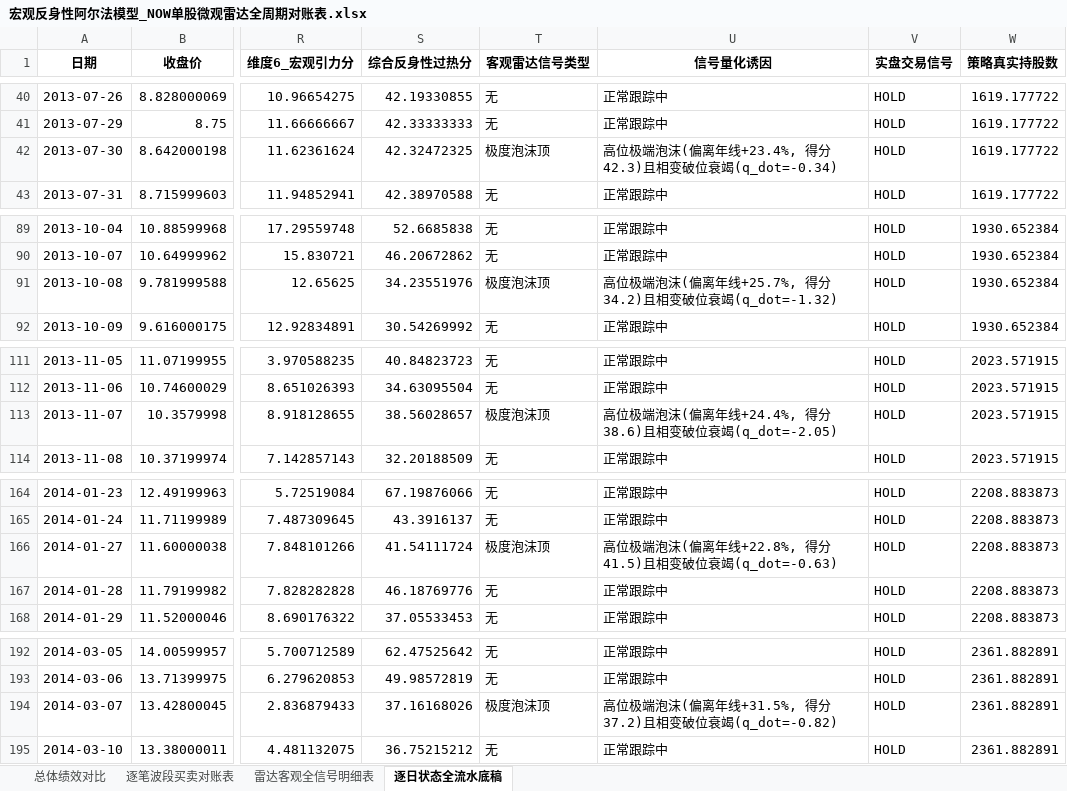
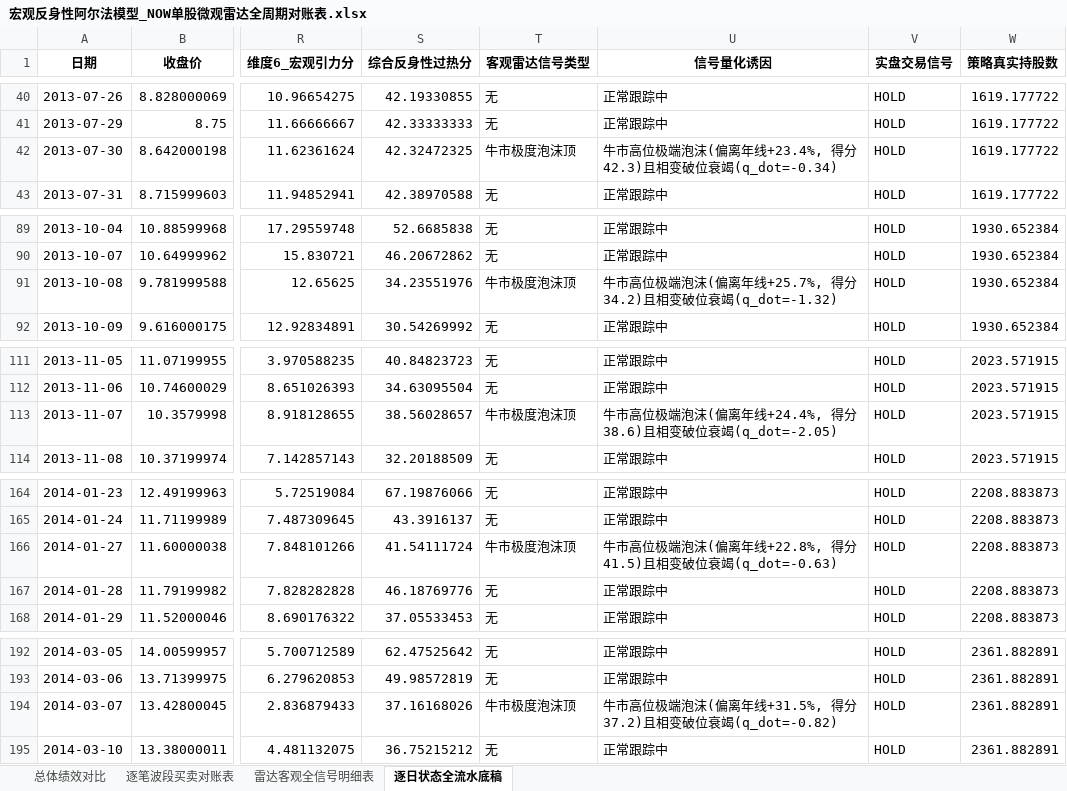
Before and after one commit to JiananZhao/html, an Excel workbook: 宏观反身性阿尔法模型_NOW单股微观雷达全周期对账表.xlsx, sheet 逐日状态全流水底稿, drawn as a sheet; only a part is shown, gaps mark what is left out; values as stored, in another font and other column widths than the file's, no borders; the diff covers the shown part only; the diff names each change by its address in the sheet, - before the commit and + after, or states it on an @@ line.

```diff
--- a/宏观反身性阿尔法模型_NOW单股微观雷达全周期对账表.xlsx (sheet 逐日状态全流水底稿)
+++ b/宏观反身性阿尔法模型_NOW单股微观雷达全周期对账表.xlsx (sheet 逐日状态全流水底稿)
-T42 (客观雷达信号类型): 极度泡沫顶
+T42 (客观雷达信号类型): 牛市极度泡沫顶
-U42 (信号量化诱因): 高位极端…
+U42 (信号量化诱因): 牛市高位极端…
-T91 (客观雷达信号类型): 极度泡沫顶
+T91 (客观雷达信号类型): 牛市极度泡沫顶
-U91 (信号量化诱因): 高位极端…
+U91 (信号量化诱因): 牛市高位极端…
-T113 (客观雷达信号类型): 极度泡沫顶
+T113 (客观雷达信号类型): 牛市极度泡沫顶
-U113 (信号量化诱因): 高位极端…
+U113 (信号量化诱因): 牛市高位极端…
-T166 (客观雷达信号类型): 极度泡沫顶
+T166 (客观雷达信号类型): 牛市极度泡沫顶
-U166 (信号量化诱因): 高位极端…
+U166 (信号量化诱因): 牛市高位极端…
-T194 (客观雷达信号类型): 极度泡沫顶
+T194 (客观雷达信号类型): 牛市极度泡沫顶
-U194 (信号量化诱因): 高位极端…
+U194 (信号量化诱因): 牛市高位极端…
```
Also changed, not shown: 121 edited cells elsewhere in this sheet, sheet 雷达客观全信号明细表, 4 other files.
